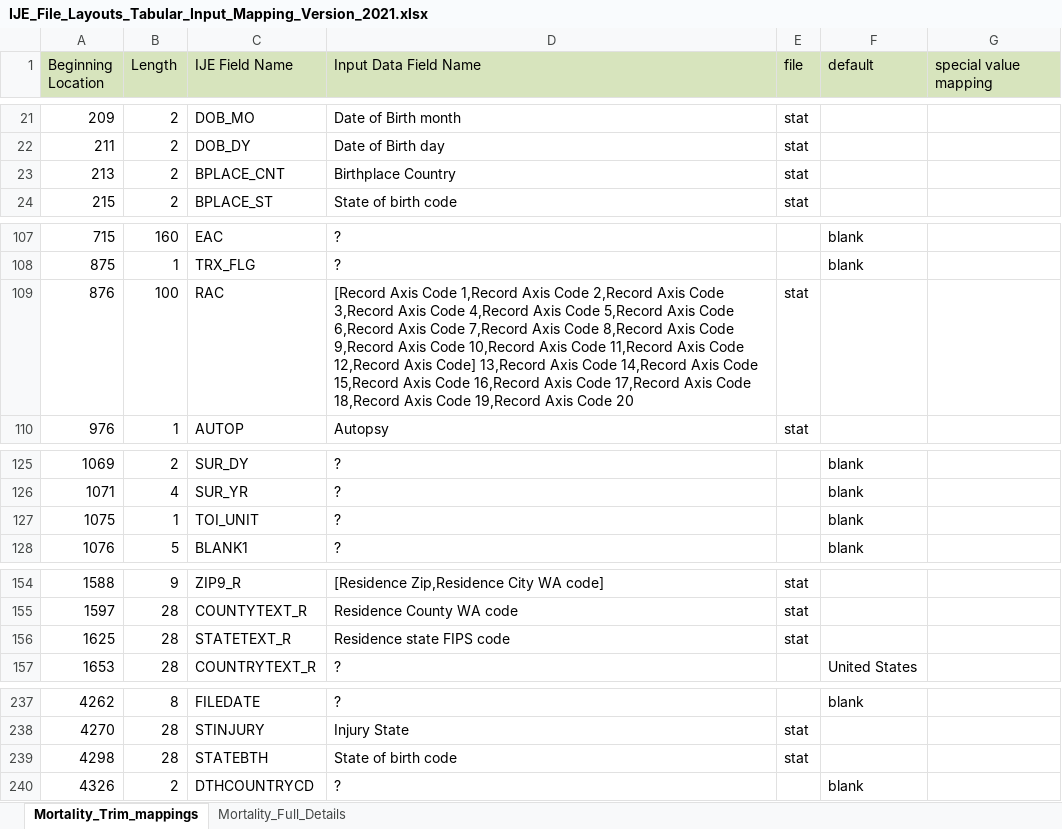
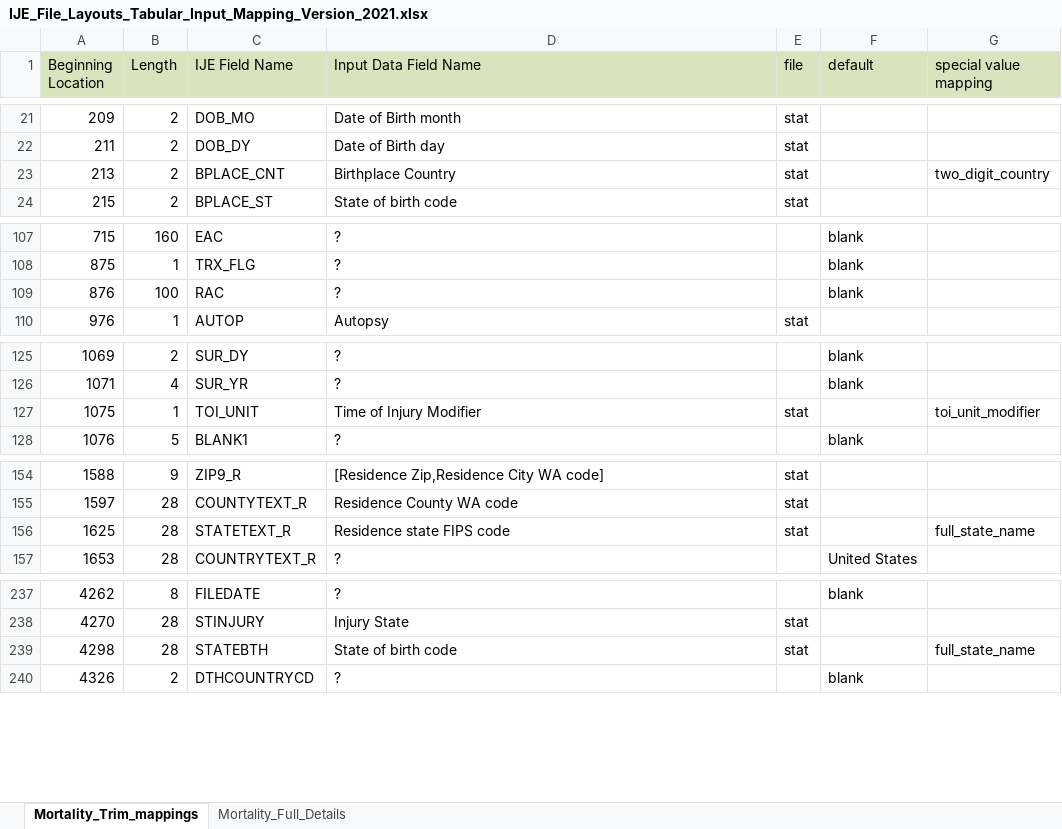
Before and after one commit to nightingaleproject/vrdr-dotnet, an Excel workbook: tools/IJE_File_Layouts_Tabular_Input_Mapping_Version_2021.xlsx, sheet Mortality_Trim_mappings, drawn as a sheet; only a part is shown, gaps mark what is left out; values as stored, in another font and other column widths than the file's, no borders; the diff names each change by its address in the sheet, - before the commit and + after, or states it on an @@ line.

Commit message:
Addressed several tabular data issues

```diff
--- a/tools/IJE_File_Layouts_Tabular_Input_Mapping_Version_2021.xlsx (sheet Mortality_Trim_mappings)
+++ b/tools/IJE_File_Layouts_Tabular_Input_Mapping_Version_2021.xlsx (sheet Mortality_Trim_mappings)
-G23 (special value mapping): (empty)
+G23 (special value mapping): two_digit_country
-D109 (Input Data Field Name): [Record Axis Code 1,Record Axis Code 2,Record Axis Code 3,Record Axis Code 4,Record Axis Code 5,Record Axis Code 6,Record Axis Code 7,Record Axis Code 8,Record Axis Code 9,Record Axis Code 10,Record Axis Code 11,Record Axis Code 12,Record Axis Code] 13,Record Axis Code 14,Record Axis Code 15,Record Axis Code 16,Record Axis Code 17,Record Axis Code 18,Record Axis Code 19,Record Axis Code 20
+D109 (Input Data Field Name): ?
-E109 (file): stat
+E109 (file): (empty)
-F109 (default): (empty)
+F109 (default): blank
-D127 (Input Data Field Name): ?
+D127 (Input Data Field Name): Time of Injury Modifier
-E127 (file): (empty)
+E127 (file): stat
-F127 (default): blank
+F127 (default): (empty)
-G127 (special value mapping): (empty)
+G127 (special value mapping): toi_unit_modifier
-G156 (special value mapping): (empty)
+G156 (special value mapping): full_state_name
-G239 (special value mapping): (empty)
+G239 (special value mapping): full_state_name
```
Also changed, not shown: sheet Mortality_Full_Details, 2 other files.
